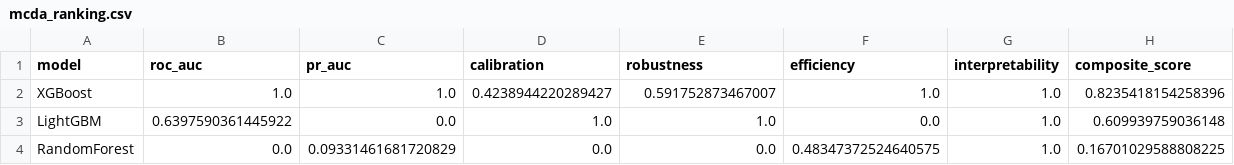
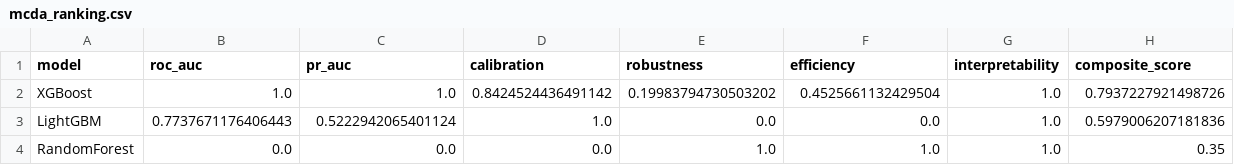
Before and after one commit to cla71/quikTox, a CSV file: OFFTOXv2/workflow_outputs/mcda_ranking.csv, drawn as a sheet.

```diff
--- a/OFFTOXv2/workflow_outputs/mcda_ranking.csv
+++ b/OFFTOXv2/workflow_outputs/mcda_ranking.csv
@@ -1,4 +1,4 @@
 model,roc_auc,pr_auc,calibration,robustness,efficiency,interpretability,composite_score
-XGBoost,1.0,1.0,0.4238944220289427,0.591752873467007,1.0,1.0,0.8235418154258396
-LightGBM,0.6397590361445922,0.0,1.0,1.0,0.0,1.0,0.609939759036148
-RandomForest,0.0,0.09331461681720829,0.0,0.0,0.48347372524640575,1.0,0.16701029588808225
+XGBoost,1.0,1.0,0.8424524436491142,0.19983794730503202,0.4525661132429504,1.0,0.7937227921498726
+LightGBM,0.7737671176406443,0.5222942065401124,1.0,0.0,0.0,1.0,0.5979006207181836
+RandomForest,0.0,0.0,0.0,1.0,1.0,1.0,0.35
```
Also changed, not shown: OFFTOXv2/workflow_outputs/conformal_set_sizes.csv, OFFTOXv2/workflow_outputs/cv_summary.csv, 19 other files.
